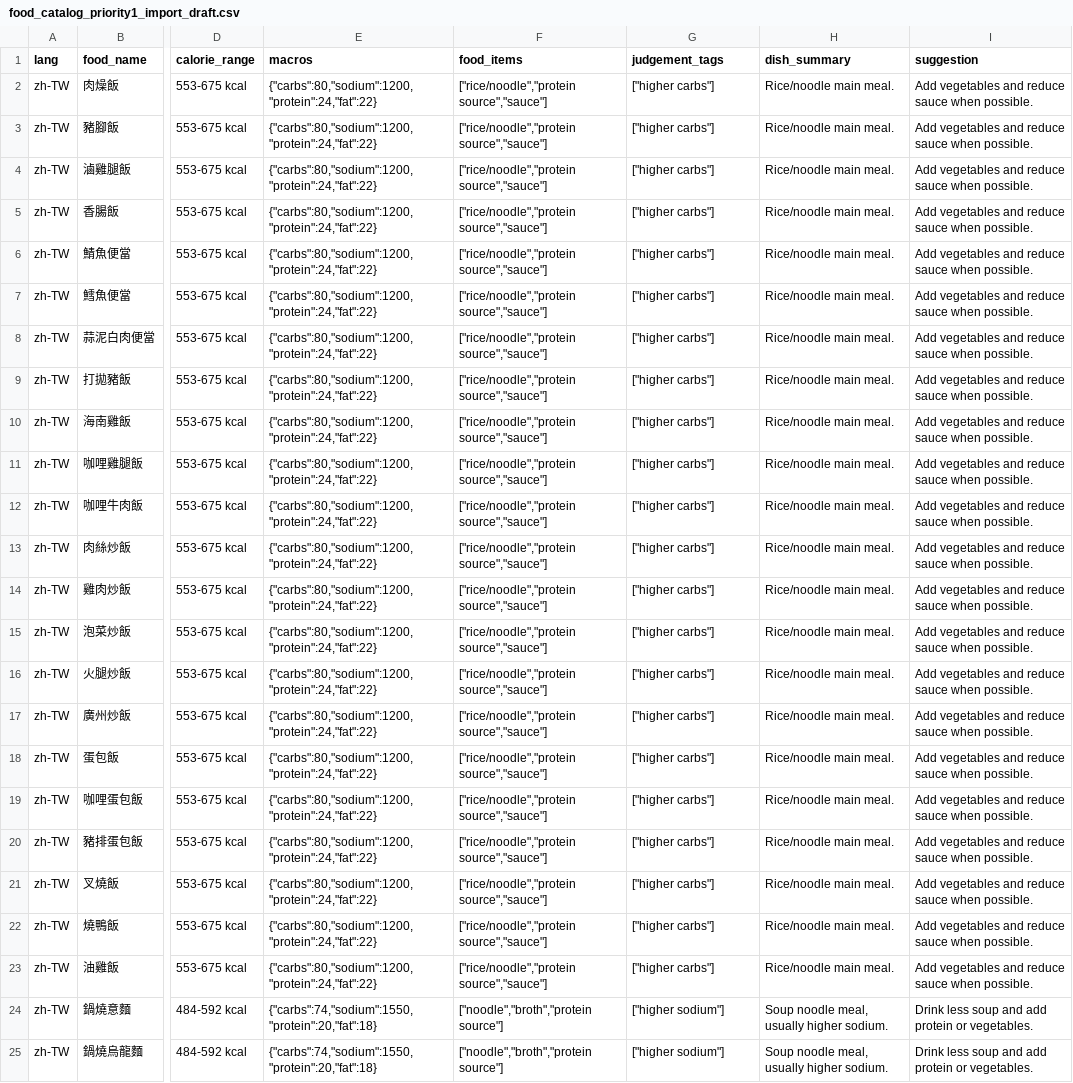
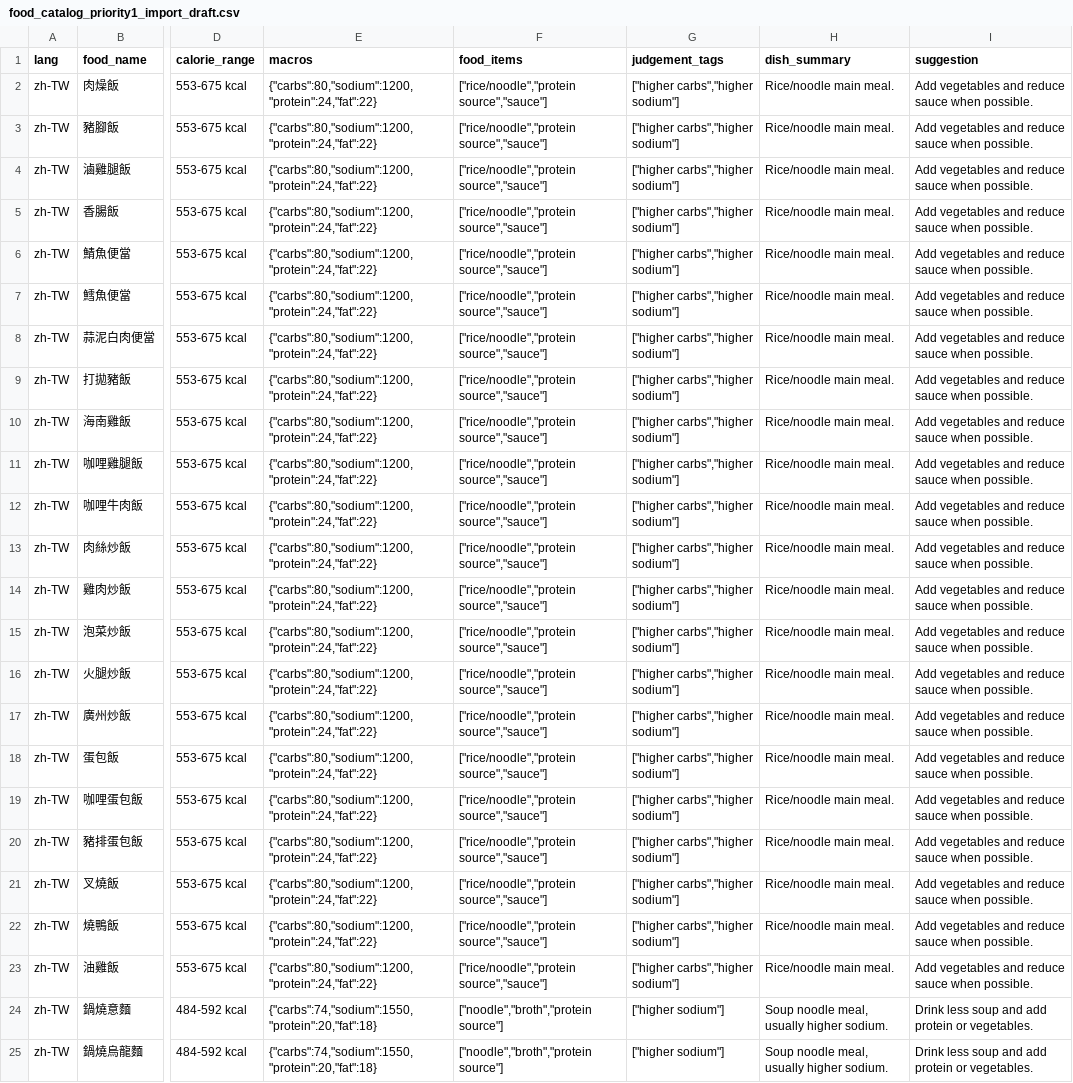
Before and after one commit to Sean4437/food-ai-app, a CSV file: backend/sql/food_catalog_priority1_import_draft.csv, drawn as a sheet; only a part is shown, gaps mark what is left out; the diff names each change by its address in the sheet, - before the commit and + after, or states it on an @@ line.

```diff
--- a/backend/sql/food_catalog_priority1_import_draft.csv
+++ b/backend/sql/food_catalog_priority1_import_draft.csv
-G2:G23 (judgement_tags): ["higher carbs"]
+G2:G23 (judgement_tags): ["higher carbs","higher sodium"]
```
Also changed, not shown: backend/sql/food_aliases_priority1_import_draft.csv, 7 other files.
